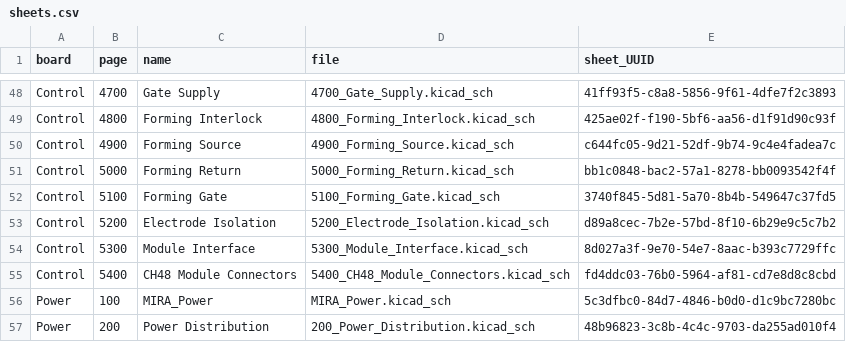
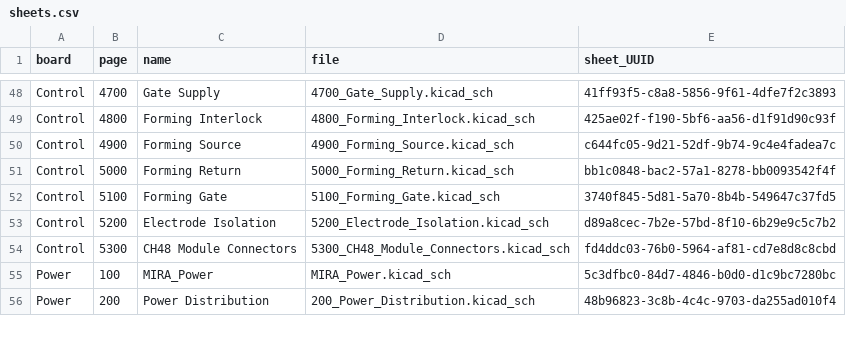
Before and after one commit to max-talanov/mira, a CSV file: hardware/MIRA_RevC/review/layout/reconciled/sheets.csv, drawn as a sheet; only a part is shown, gaps mark what is left out.

Commit message:
MIRA-01.01.00 MIRA-01.02.00: localize schematic circuits and simplify CH48 hierarchy

```diff
--- a/hardware/MIRA_RevC/review/layout/reconciled/sheets.csv
+++ b/hardware/MIRA_RevC/review/layout/reconciled/sheets.csv
@@ -53,4 +53,3 @@ Control,5100,Forming Gate,5100_Forming_Gate.kicad_sch,3740f845-5d81-5a70-8b4b-54
 Control,5200,Electrode Isolation,5200_Electrode_Isolation.kicad_sch,d89a8cec-7b2e-57bd-8f10-6b29e9c5c7b2
-Control,5300,Module Interface,5300_Module_Interface.kicad_sch,8d027a3f-9e70-54e7-8aac-b393c7729ffc
-Control,5400,CH48 Module Connectors,5400_CH48_Module_Connectors.kicad_sch,fd4ddc03-76b0-5964-af81-cd7e8d8c8cbd
+Control,5300,CH48 Module Connectors,5300_CH48_Module_Connectors.kicad_sch,fd4ddc03-76b0-5964-af81-cd7e8d8c8cbd
 Power,100,MIRA_Power,MIRA_Power.kicad_sch,5c3dfbc0-84d7-4846-b0d0-d1c9bc7280bc
```
Also changed, not shown: hardware/MIRA_RevC/review/ch48/socket-map.csv, hardware/MIRA_RevC/review/layout/connector-map.csv, 47 other files.
